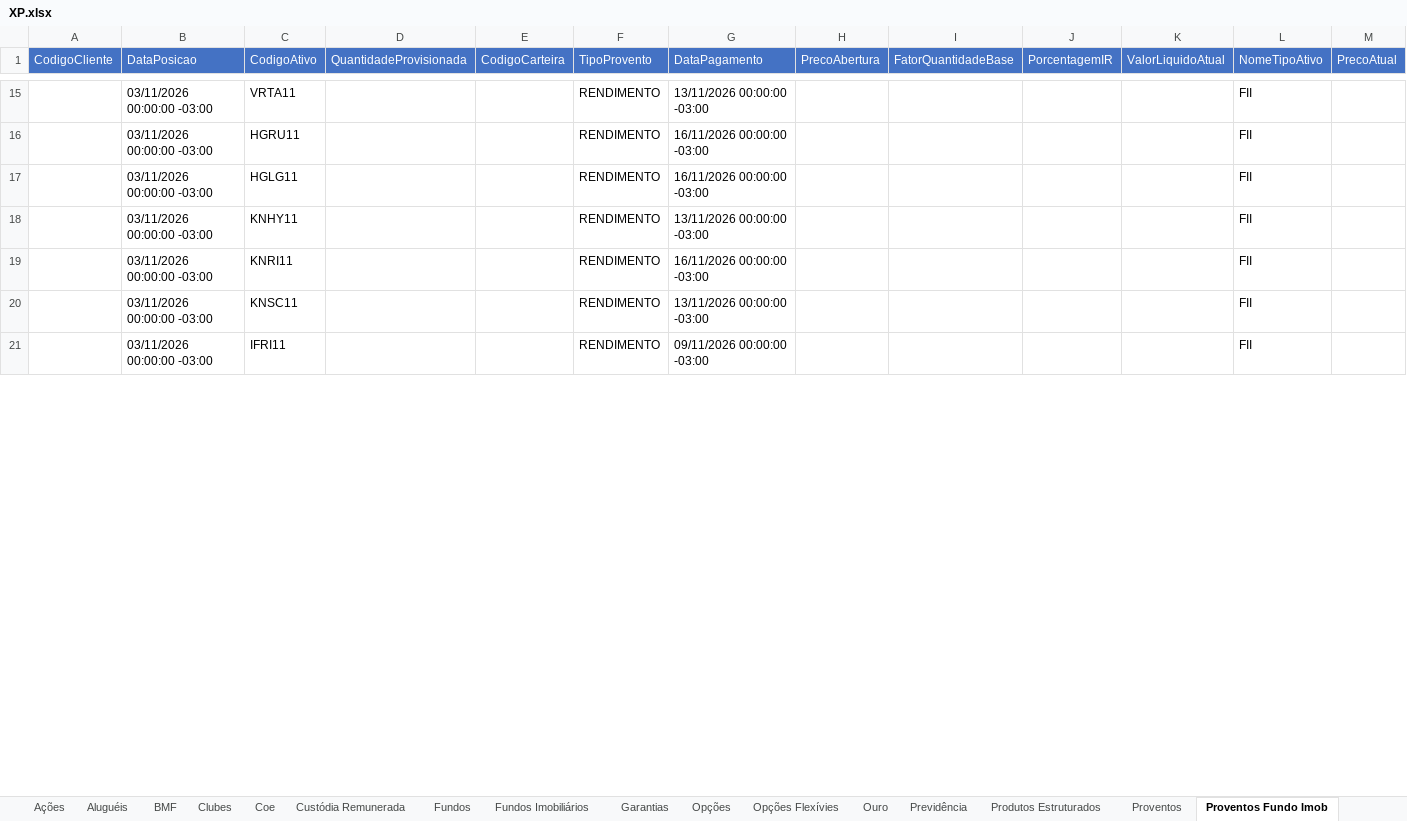
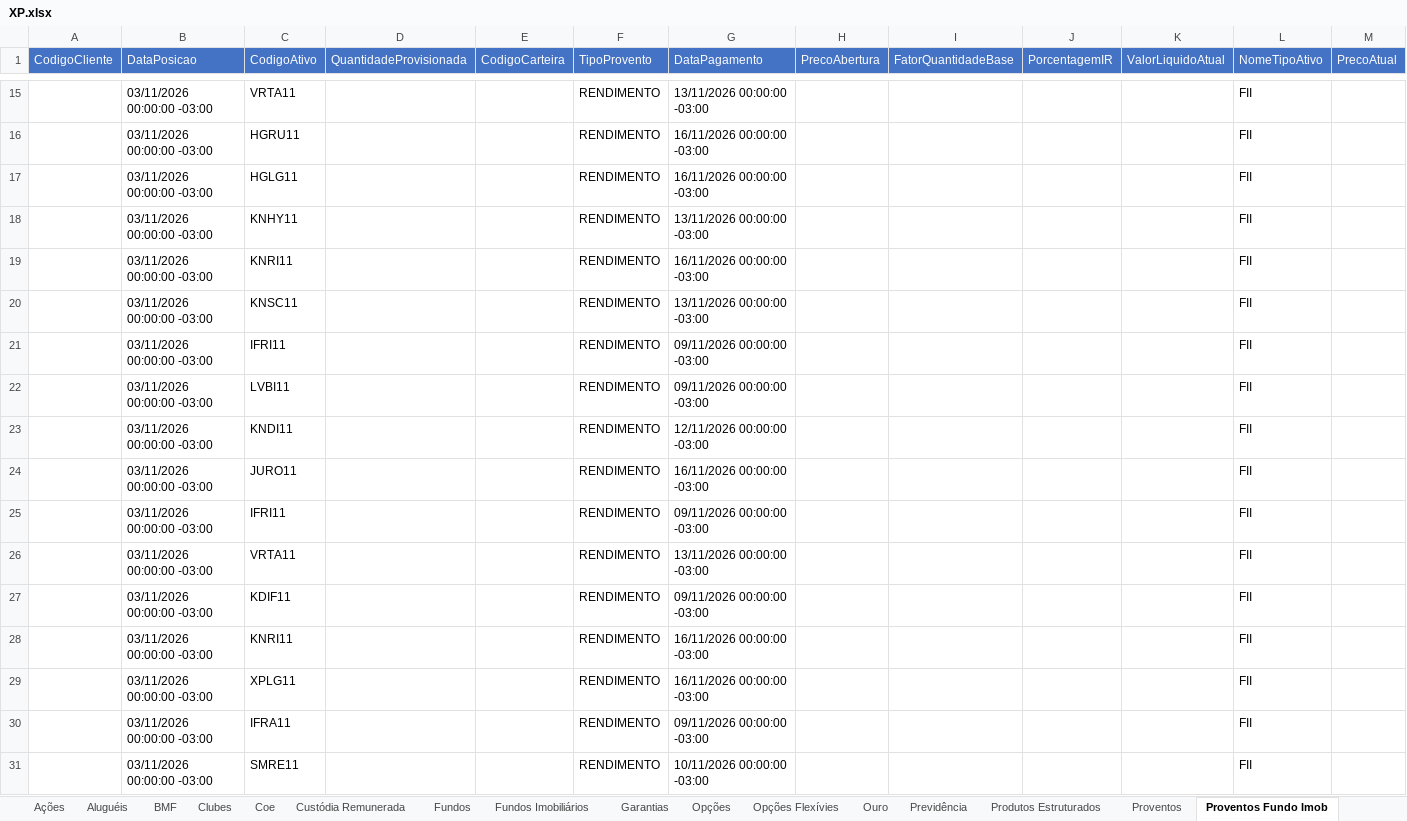
Before and after one commit to AloacaoMWealth/alocationmwealth, an Excel workbook: posicoes/XP.xlsx, sheet Proventos Fundo Imob, drawn as a sheet; only a part is shown, gaps mark what is left out; values as stored, in another font and other column widths than the file's, no borders; the diff covers the shown part only; the diff names each change by its address in the sheet, - before the commit and + after, or states it on an @@ line.

```diff
--- a/posicoes/XP.xlsx (sheet Proventos Fundo Imob)
+++ b/posicoes/XP.xlsx (sheet Proventos Fundo Imob)
+row 22:  | 03/11/2026 00:00:00 -03:00 | LVBI11 |  |  | RENDIMENTO | 09/11/2026 00:00:00 -03:00 |  |  |  |  | FII
+row 23:  | 03/11/2026 00:00:00 -03:00 | KNDI11 |  |  | RENDIMENTO | 12/11/2026 00:00:00 -03:00 |  |  |  |  | FII
+row 24:  | 03/11/2026 00:00:00 -03:00 | JURO11 |  |  | RENDIMENTO | 16/11/2026 00:00:00 -03:00 |  |  |  |  | FII
+row 25:  | 03/11/2026 00:00:00 -03:00 | IFRI11 |  |  | RENDIMENTO | 09/11/2026 00:00:00 -03:00 |  |  |  |  | FII
+row 26:  | 03/11/2026 00:00:00 -03:00 | VRTA11 |  |  | RENDIMENTO | 13/11/2026 00:00:00 -03:00 |  |  |  |  | FII
+row 27:  | 03/11/2026 00:00:00 -03:00 | KDIF11 |  |  | RENDIMENTO | 09/11/2026 00:00:00 -03:00 |  |  |  |  | FII
+row 28:  | 03/11/2026 00:00:00 -03:00 | KNRI11 |  |  | RENDIMENTO | 16/11/2026 00:00:00 -03:00 |  |  |  |  | FII
+row 29:  | 03/11/2026 00:00:00 -03:00 | XPLG11 |  |  | RENDIMENTO | 16/11/2026 00:00:00 -03:00 |  |  |  |  | FII
+row 30:  | 03/11/2026 00:00:00 -03:00 | IFRA11 |  |  | RENDIMENTO | 09/11/2026 00:00:00 -03:00 |  |  |  |  | FII
+row 31:  | 03/11/2026 00:00:00 -03:00 | SMRE11 |  |  | RENDIMENTO | 10/11/2026 00:00:00 -03:00 |  |  |  |  | FII
```
Also changed, not shown: 209 added rows and 5 moved rows elsewhere in this sheet, sheet Fundos Imobiliários, sheet Fundos, sheet Ações, sheet Proventos, sheet Financeiro, sheet Custódia Remunerada, 4 more sheets.
